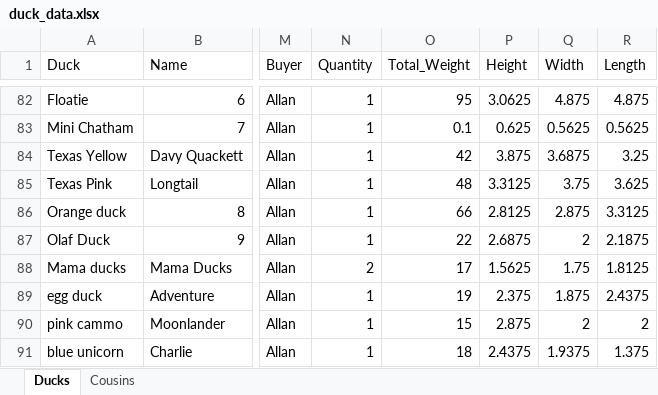
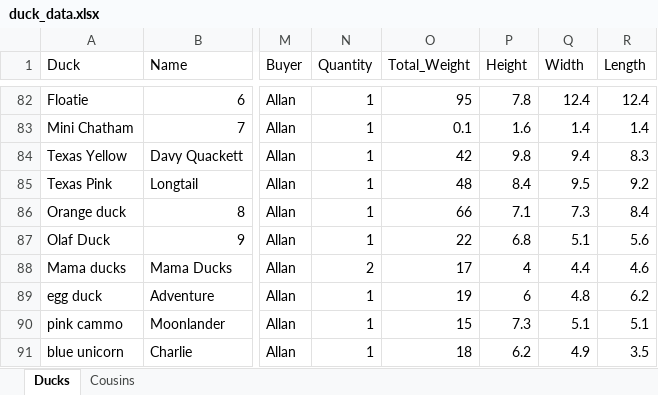
Before and after one commit to akstl1/portfolio-deployments, an Excel workbook: data/duck_data.xlsx, sheet Ducks, drawn as a sheet; only a part is shown, gaps mark what is left out; values as stored, in another font and other column widths than the file's, no borders; table styles not drawn; the diff covers the shown part only; the diff names each change by its address in the sheet, - before the commit and + after, or states it on an @@ line.

```diff
--- a/data/duck_data.xlsx (sheet Ducks)
+++ b/data/duck_data.xlsx (sheet Ducks)
-P82 (Height): 3.0625
+P82 (Height): 7.8
-Q82 (Width): 4.875
+Q82 (Width): 12.4
-R82 (Length): 4.875
+R82 (Length): 12.4
-P83 (Height): 0.625
+P83 (Height): 1.6
-Q83 (Width): 0.5625
+Q83 (Width): 1.4
-R83 (Length): 0.5625
+R83 (Length): 1.4
-P84 (Height): 3.875
+P84 (Height): 9.8
-Q84 (Width): 3.6875
+Q84 (Width): 9.4
-R84 (Length): 3.25
+R84 (Length): 8.3
-P85 (Height): 3.3125
+P85 (Height): 8.4
-Q85 (Width): 3.75
+Q85 (Width): 9.5
-R85 (Length): 3.625
+R85 (Length): 9.2
-P86 (Height): 2.8125
+P86 (Height): 7.1
-Q86 (Width): 2.875
+Q86 (Width): 7.3
-R86 (Length): 3.3125
+R86 (Length): 8.4
-P87 (Height): 2.6875
+P87 (Height): 6.8
-Q87 (Width): 2
+Q87 (Width): 5.1
-R87 (Length): 2.1875
+R87 (Length): 5.6
-P88 (Height): 1.5625
+P88 (Height): 4
-Q88 (Width): 1.75
+Q88 (Width): 4.4
-R88 (Length): 1.8125
+R88 (Length): 4.6
-P89 (Height): 2.375
+P89 (Height): 6
-Q89 (Width): 1.875
+Q89 (Width): 4.8
-R89 (Length): 2.4375
+R89 (Length): 6.2
-P90 (Height): 2.875
+P90 (Height): 7.3
-Q90 (Width): 2
+Q90 (Width): 5.1
-R90 (Length): 2
+R90 (Length): 5.1
-P91 (Height): 2.4375
+P91 (Height): 6.2
-Q91 (Width): 1.9375
+Q91 (Width): 4.9
-R91 (Length): 1.375
+R91 (Length): 3.5
```
Also changed, not shown: 6 added rows, 6 removed rows and 162 edited cells elsewhere in this sheet, 1 other file.
